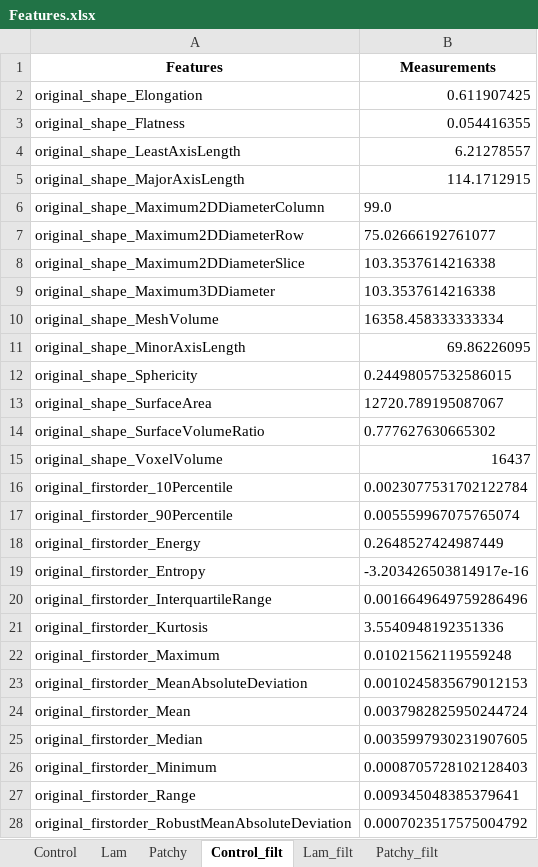
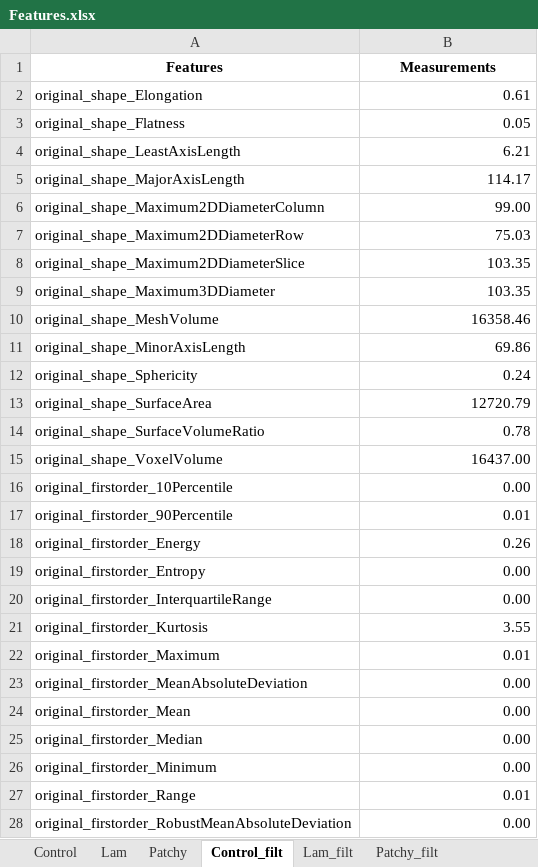
Before and after one commit to XavierH20/pyradiomics, an Excel workbook: XH_Texture_Analysis/Features.xlsx, sheet Control_filt, drawn as a sheet; only a part is shown; values as stored, in another font and other column widths than the file's, no borders; the diff covers the shown part only; the diff names each change by its address in the sheet, - before the commit and + after, or states it on an @@ line.

```diff
--- a/XH_Texture_Analysis/Features.xlsx (sheet Control_filt)
+++ b/XH_Texture_Analysis/Features.xlsx (sheet Control_filt)
-B2 (Measurements): 0.611907425
+B2 (Measurements): 0.61
-B3 (Measurements): 0.054416355
+B3 (Measurements): 0.05
-B4 (Measurements): 6.21278557
+B4 (Measurements): 6.21
-B5 (Measurements): 114.1712915
+B5 (Measurements): 114.17
-B6 (Measurements): 99.0
+B6 (Measurements): 99.00
-B7 (Measurements): 75.02666192761077
+B7 (Measurements): 75.03
-B8:B9 (Measurements): 103.3537614216338
+B8:B9 (Measurements): 103.35
-B10 (Measurements): 16358.458333333334
+B10 (Measurements): 16358.46
-B11 (Measurements): 69.86226095
+B11 (Measurements): 69.86
-B12 (Measurements): 0.24498057532586015
+B12 (Measurements): 0.24
-B13 (Measurements): 12720.789195087067
+B13 (Measurements): 12720.79
-B14 (Measurements): 0.777627630665302
+B14 (Measurements): 0.78
-B15 (Measurements): 16437
+B15 (Measurements): 16437.00
-B16 (Measurements): 0.0023077531702122784
+B16 (Measurements): 0.00
-B17 (Measurements): 0.005559967075765074
+B17 (Measurements): 0.01
-B18 (Measurements): 0.2648527424987449
+B18 (Measurements): 0.26
-B19 (Measurements): -3.203426503814917e-16
+B19 (Measurements): 0.00
-B20 (Measurements): 0.0016649649759286496
+B20 (Measurements): 0.00
-B21 (Measurements): 3.5540948192351336
+B21 (Measurements): 3.55
-B22 (Measurements): 0.01021562119559248
+B22 (Measurements): 0.01
-B23 (Measurements): 0.0010245835679012153
+B23 (Measurements): 0.00
-B24 (Measurements): 0.0037982825950244724
+B24 (Measurements): 0.00
-B25 (Measurements): 0.0035997930231907605
+B25 (Measurements): 0.00
-B26 (Measurements): 0.0008705728102128403
+B26 (Measurements): 0.00
-B27 (Measurements): 0.009345048385379641
+B27 (Measurements): 0.01
-B28 (Measurements): 0.0007023517575004792
+B28 (Measurements): 0.00
```
Also changed, not shown: 77 edited cells and cell formats elsewhere in this sheet, sheet Patchy_filt, sheet Lam_filt, 4 other files.
